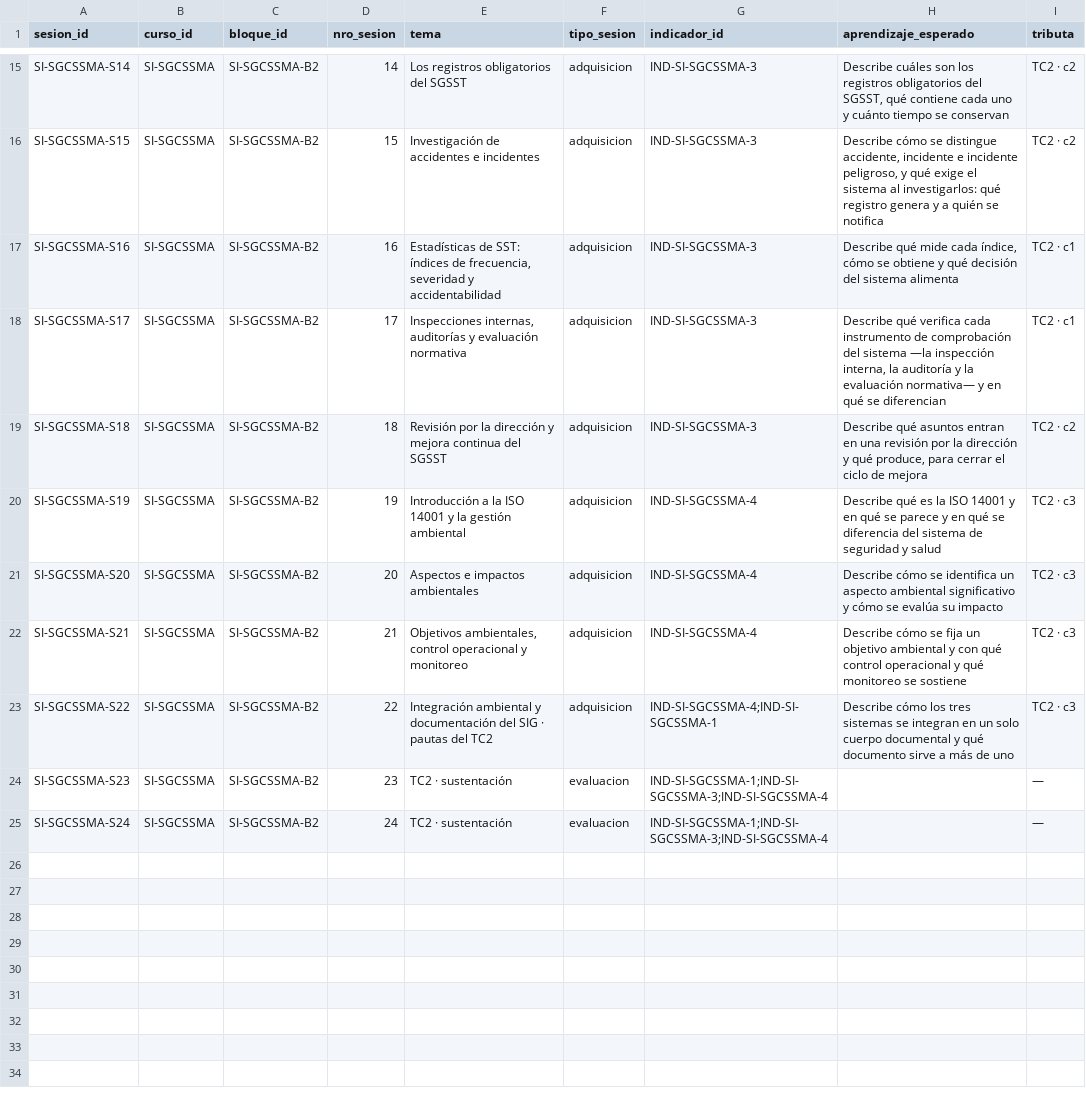
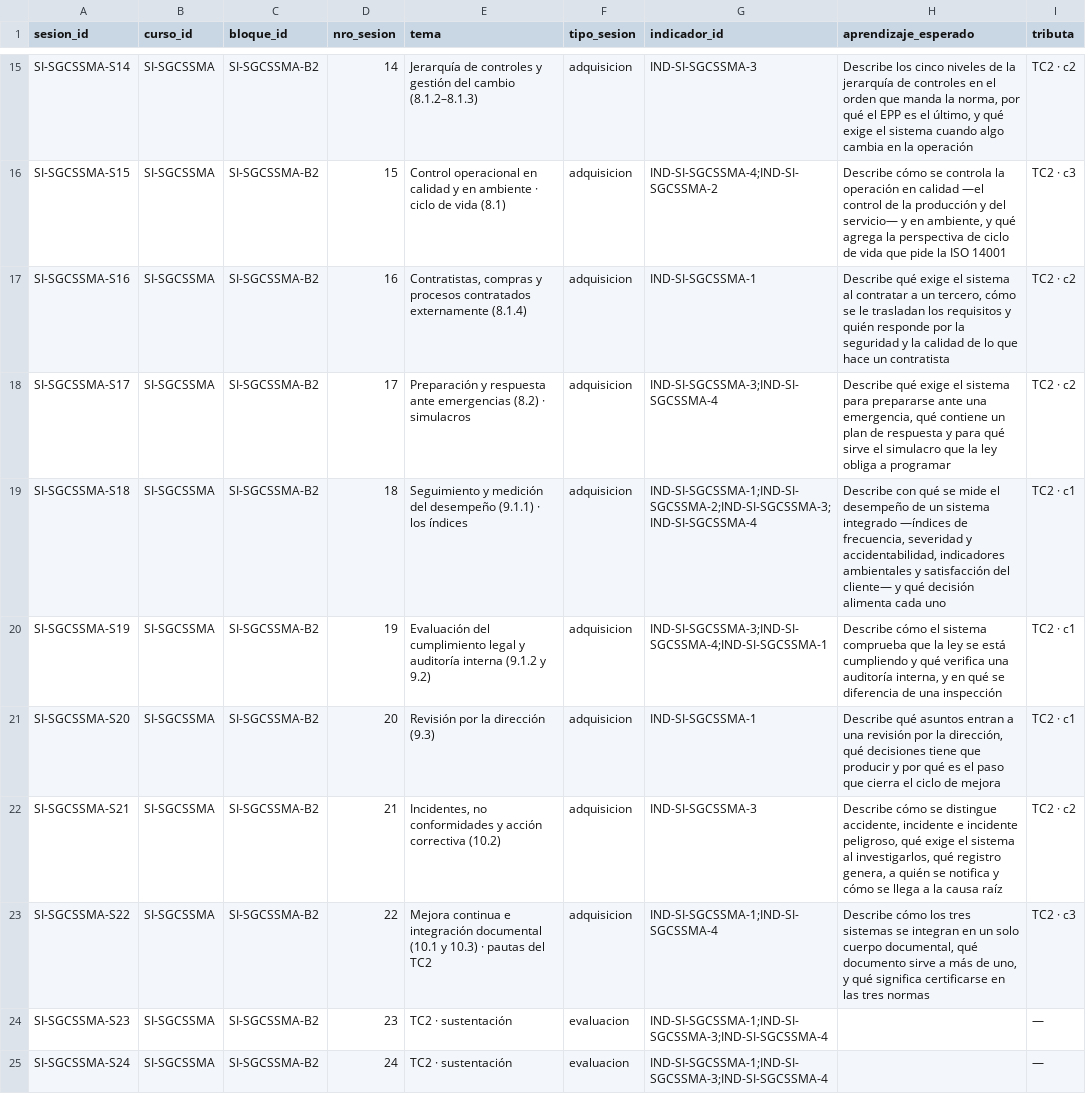
Before and after one commit to walcocer1982/diseno-ppt-cetemin, a CSV file: 05_Base-de-datos/SI/sesiones.csv, drawn as a sheet; only a part is shown, gaps mark what is left out; the diff covers the shown part only; the diff names each change by its address in the sheet, - before the commit and + after, or states it on an @@ line.

```diff
--- a/05_Base-de-datos/SI/sesiones.csv
+++ b/05_Base-de-datos/SI/sesiones.csv
-E15 (tema): Los registros obligatorios del SGSST
+E15 (tema): Jerarquía de controles y gestión del cambio (8.1.2–8.1.3)
-H15 (aprendizaje_esperado): Describe cuáles son los registros obligatorios del SGSST, qué contiene cada uno y cuánto tiempo se conservan
+H15 (aprendizaje_esperado): Describe los cinco niveles de la jerarquía de controles en el orden que manda la norma, por qué el EPP es el último, y qué exige el sistema cuando algo cambia en la operación
-E16 (tema): Investigación de accidentes e incidentes
+E16 (tema): Control operacional en calidad y en ambiente · ciclo de vida (8.1)
-G16 (indicador_id): IND-SI-SGCSSMA-3
+G16 (indicador_id): IND-SI-SGCSSMA-4;IND-SI-SGCSSMA-2
-H16 (aprendizaje_esperado): …cómo se distingue accidente, incidente e incidente peligroso, y qué exige el sistema al investigarlos: qué registro genera y a quién se notifica
+H16 (aprendizaje_esperado): …cómo se controla la operación en calidad —el control de la producción y del servicio— y en ambiente, y qué agrega la perspectiva de ciclo de vida que pide la ISO 14001
-I16 (tributa): TC2 · c2
+I16 (tributa): TC2 · c3
-E17 (tema): Estadísticas de SST: índices de frecuencia, severidad y accidentabilidad
+E17 (tema): Contratistas, compras y procesos contratados externamente (8.1.4)
-G17 (indicador_id): IND-SI-SGCSSMA-3
+G17 (indicador_id): IND-SI-SGCSSMA-1
-H17 (aprendizaje_esperado): Describe qué mide cada índice, cómo se obtiene y qué decisión del sistema alimenta
+H17 (aprendizaje_esperado): Describe qué exige el sistema al contratar a un tercero, cómo se le trasladan los requisitos y quién responde por la seguridad y la calidad de lo que hace un contratista
-I17:I18 (tributa): TC2 · c1
+I17:I18 (tributa): TC2 · c2
-E18 (tema): Inspecciones internas, auditorías y evaluación normativa
+E18 (tema): Preparación y respuesta ante emergencias (8.2) · simulacros
-G18 (indicador_id): IND-SI-SGCSSMA-3
+G18 (indicador_id): IND-SI-SGCSSMA-3;IND-SI-SGCSSMA-4
-H18 (aprendizaje_esperado): Describe qué verifica cada instrumento de comprobación del sistema —la inspección interna, la auditoría y la evaluación normativa— y en qué se diferencian
+H18 (aprendizaje_esperado): Describe qué exige el sistema para prepararse ante una emergencia, qué contiene un plan de respuesta y para qué sirve el simulacro que la ley obliga a programar
-E19 (tema): Revisión por la dirección y mejora continua del SGSST
+E19 (tema): Seguimiento y medición del desempeño (9.1.1) · los índices
-G19 (indicador_id): IND-SI-SGCSSMA-3
+G19 (indicador_id): IND-SI-SGCSSMA-1;IND-SI-SGCSSMA-2;IND-SI-SGCSSMA-3;IND-SI-SGCSSMA-4
-H19 (aprendizaje_esperado): Describe qué asuntos entran en una revisión por la dirección y qué produce, para cerrar el ciclo de mejora
+H19 (aprendizaje_esperado): Describe con qué se mide el desempeño de un sistema integrado —índices de frecuencia, severidad y accidentabilidad, indicadores ambientales y satisfacción del cliente— y qué decisión alimenta cada uno
-I19 (tributa): TC2 · c2
+I19 (tributa): TC2 · c1
-E20 (tema): Introducción a la ISO 14001 y la gestión ambiental
+E20 (tema): Evaluación del cumplimiento legal y auditoría interna (9.1.2 y 9.2)
-G20 (indicador_id): IND-SI-SGCSSMA-4
+G20 (indicador_id): IND-SI-SGCSSMA-3;IND-SI-SGCSSMA-4;IND-SI-SGCSSMA-1
-H20 (aprendizaje_esperado): Describe qué es la ISO 14001 y en qué se parece y en qué se diferencia del sistema de seguridad y salud
+H20 (aprendizaje_esperado): Describe cómo el sistema comprueba que la ley se está cumpliendo y qué verifica una auditoría interna, y en qué se diferencia de una inspección
-I20:I21 (tributa): TC2 · c3
+I20:I21 (tributa): TC2 · c1
-E21 (tema): Aspectos e impactos ambientales
+E21 (tema): Revisión por la dirección (9.3)
-G21 (indicador_id): IND-SI-SGCSSMA-4
+G21 (indicador_id): IND-SI-SGCSSMA-1
-H21 (aprendizaje_esperado): Describe cómo se identifica un aspecto ambiental significativo y cómo se evalúa su impacto
+H21 (aprendizaje_esperado): Describe qué asuntos entran a una revisión por la dirección, qué decisiones tiene que producir y por qué es el paso que cierra el ciclo de mejora
-E22 (tema): Objetivos ambientales, control operacional y monitoreo
+E22 (tema): Incidentes, no conformidades y acción correctiva (10.2)
-G22 (indicador_id): IND-SI-SGCSSMA-4
+G22 (indicador_id): IND-SI-SGCSSMA-3
-H22 (aprendizaje_esperado): …cómo se fija un objetivo ambiental y con qué control operacional y qué monitoreo se sostiene
+H22 (aprendizaje_esperado): …cómo se distingue accidente, incidente e incidente peligroso, qué exige el sistema al investigarlos, qué registro genera, a quién se notifica y cómo se llega a la causa raíz
-I22 (tributa): TC2 · c3
+I22 (tributa): TC2 · c2
-E23 (tema): Integración ambiental y documentación del SIG · pautas…
+E23 (tema): Mejora continua e integración documental (10.1 y 10.3) · pautas…
-G23 (indicador_id): IND-SI-SGCSSMA-4;IND-SI-SGCSSMA-1
+G23 (indicador_id): IND-SI-SGCSSMA-1;IND-SI-SGCSSMA-4
-H23 (aprendizaje_esperado): …solo cuerpo documental y qué documento sirve a más de uno
+H23 (aprendizaje_esperado): …solo cuerpo documental, qué documento sirve a más de uno, y qué significa certificarse en las tres normas
```
Also changed, not shown: 35 edited cells elsewhere in this file, 05_Base-de-datos/SI/listas_cotejo.csv, 05_Base-de-datos/SI/observaciones.csv, 5 other files.
